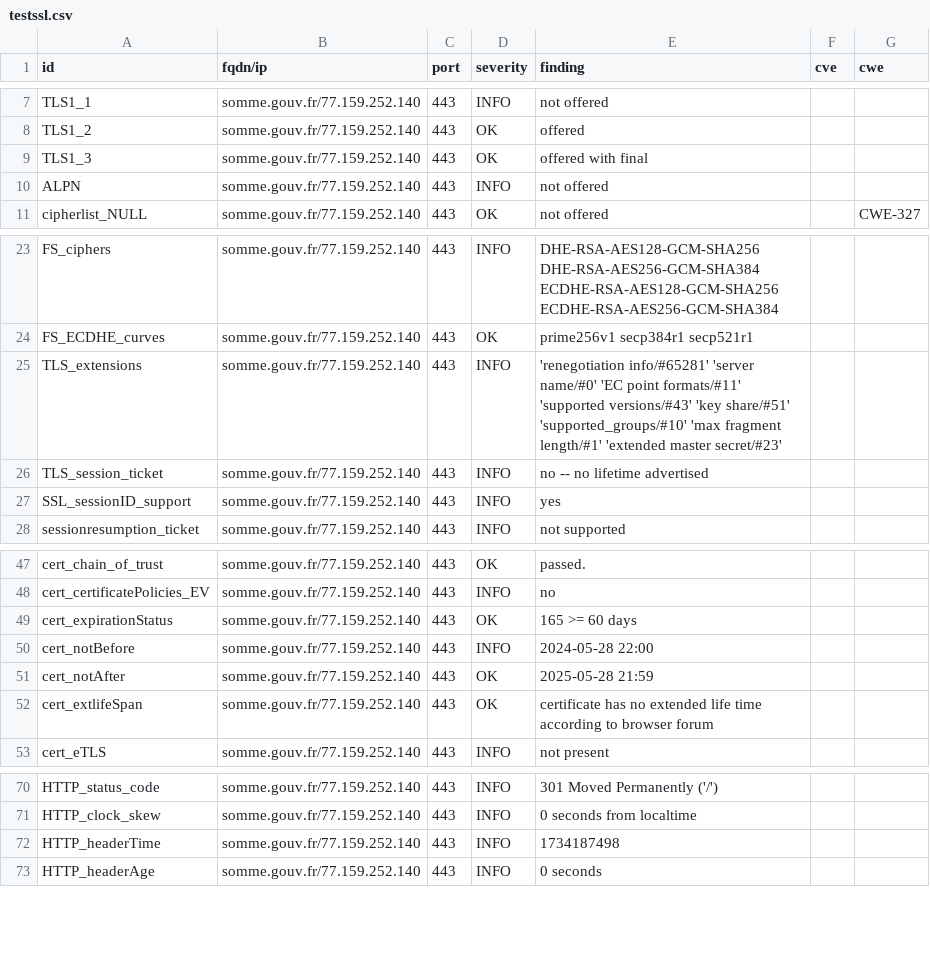
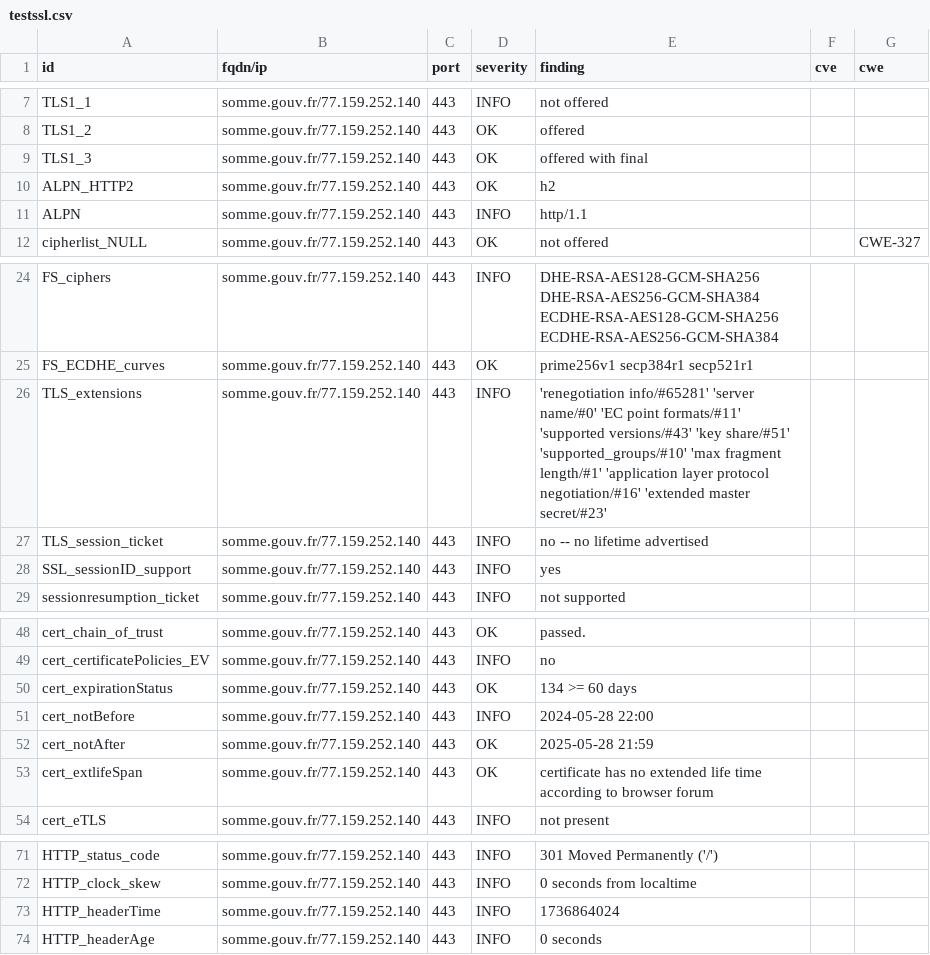
Before and after one commit to GKO-org/dashlordPrd9, a CSV file: results/aHR0cHM6Ly9zb21tZS5nb3V2LmZy/testssl.csv, drawn as a sheet; only a part is shown, gaps mark what is left out.

Commit message:
update: https://somme.gouv.fr

```diff
--- a/results/aHR0cHM6Ly9zb21tZS5nb3V2LmZy/testssl.csv
+++ b/results/aHR0cHM6Ly9zb21tZS5nb3V2LmZy/testssl.csv
@@ -9,3 +9,4 @@
 "TLS1_3","somme.gouv.fr/77.159.252.140","443","OK","offered with final","",""
-"ALPN","somme.gouv.fr/77.159.252.140","443","INFO","not offered","",""
+"ALPN_HTTP2","somme.gouv.fr/77.159.252.140","443","OK","h2","",""
+"ALPN","somme.gouv.fr/77.159.252.140","443","INFO","http/1.1","",""
 "cipherlist_NULL","somme.gouv.fr/77.159.252.140","443","OK","not offered","","CWE-327"
@@ -24,3 +25,3 @@
 "FS_ECDHE_curves","somme.gouv.fr/77.159.252.140","443","OK","prime256v1 secp384r1 secp521r1","",""
-"TLS_extensions","somme.gouv.fr/77.159.252.140","443","INFO","'renegotiation info/#65281' 'server name/#0' 'EC point formats/#11' 'supported versions/#43' 'key share/#51' 'supported_groups/#10' 'max fragment length/#1' 'extended master secret/#23'","",""
+"TLS_extensions","somme.gouv.fr/77.159.252.140","443","INFO","'renegotiation info/#65281' 'server name/#0' 'EC point formats/#11' 'supported versions/#43' 'key share/#51' 'supported_groups/#10' 'max fragment length/#1' 'application layer protocol negotiation/#16' 'extended master secret/#23'","",""
 "TLS_session_ticket","somme.gouv.fr/77.159.252.140","443","INFO","no -- no lifetime advertised","",""
@@ -48,3 +49,3 @@
 "cert_certificatePolicies_EV","somme.gouv.fr/77.159.252.140","443","INFO","no","",""
-"cert_expirationStatus","somme.gouv.fr/77.159.252.140","443","OK","165 >= 60 days","",""
+"cert_expirationStatus","somme.gouv.fr/77.159.252.140","443","OK","134 >= 60 days","",""
 "cert_notBefore","somme.gouv.fr/77.159.252.140","443","INFO","2024-05-28 22:00","",""
@@ -71,3 +72,3 @@
 "HTTP_clock_skew","somme.gouv.fr/77.159.252.140","443","INFO","0 seconds from localtime","",""
-"HTTP_headerTime","somme.gouv.fr/77.159.252.140","443","INFO","1734187498","",""
+"HTTP_headerTime","somme.gouv.fr/77.159.252.140","443","INFO","1736864024","",""
 "HTTP_headerAge","somme.gouv.fr/77.159.252.140","443","INFO","0 seconds","",""
```
Also changed, not shown: 9 other files.
